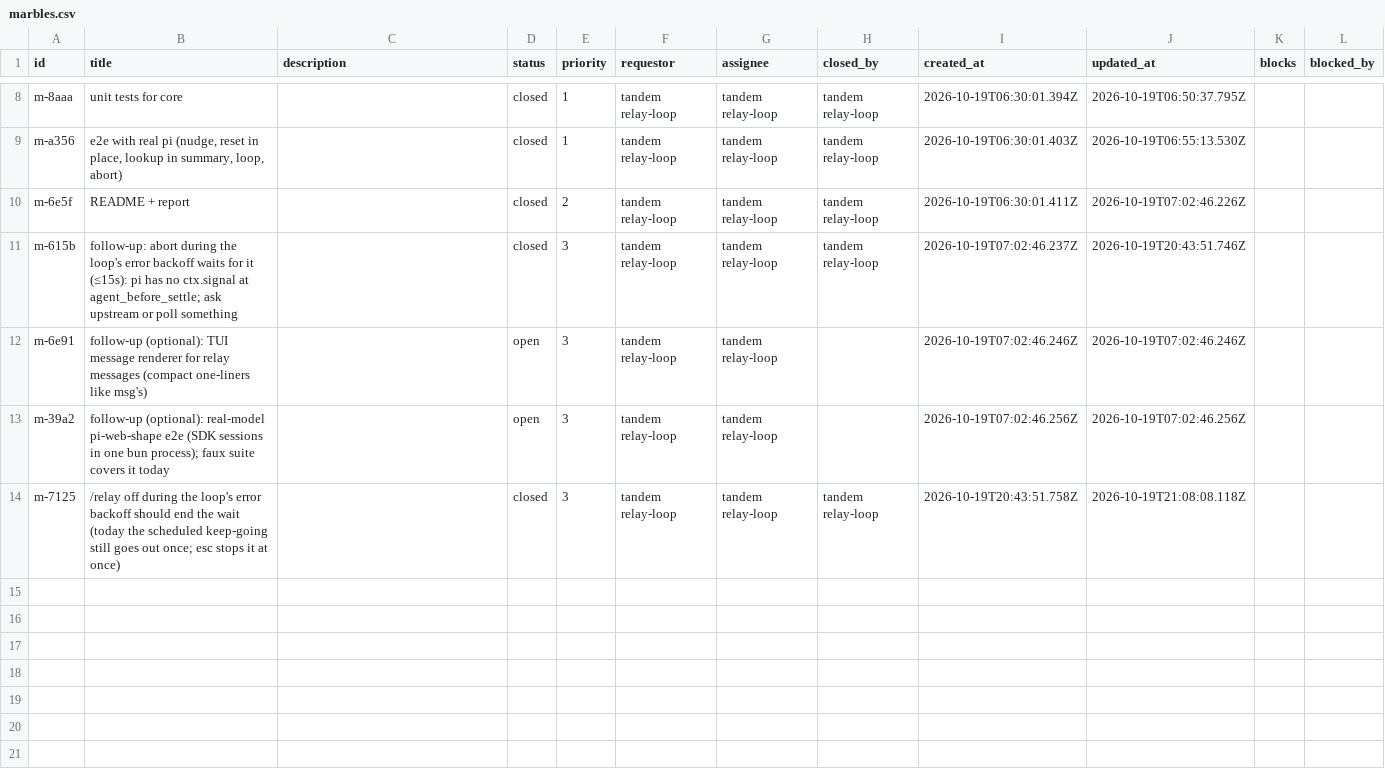
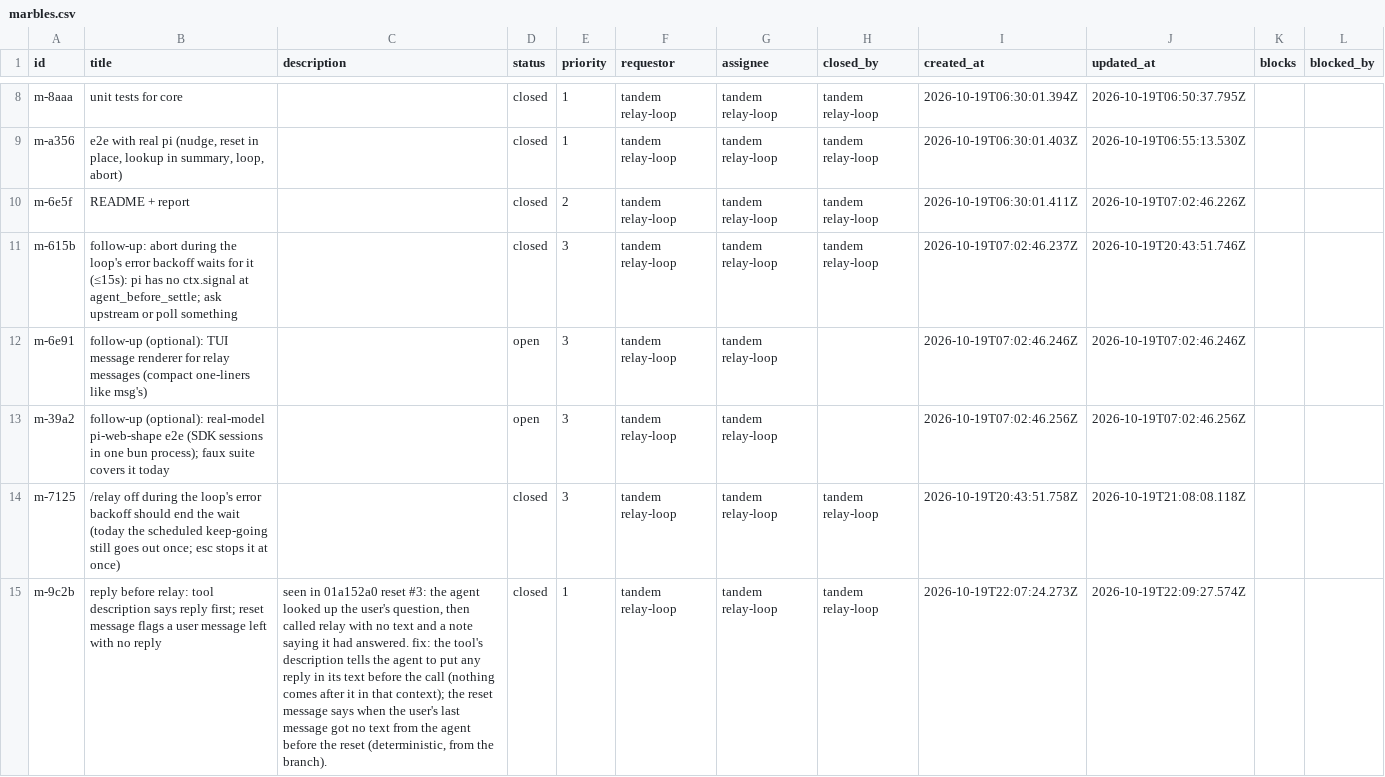
Before and after one commit to p1rallels/relay, a CSV file: .marbles/marbles.csv, drawn as a sheet; only a part is shown, gaps mark what is left out; the diff names each change by its address in the sheet, - before the commit and + after, or states it on an @@ line.

Commit message:
reply before relay: the tool's description says anything the user should read goes in the text before the call (nothing comes after it, and the note isn't a reply); the reset message says when the user's last message got no text from the agent before the reset (from the branch, no model call). tests: unansweredUser, the reset text, and real sessions with and without text in the relay call's message

```diff
--- a/.marbles/marbles.csv
+++ b/.marbles/marbles.csv
+row 15: m-9c2b | reply before relay: tool description says reply first; reset message flags a user message left with no reply | seen in 01a152a0 reset #3: the agent looked up the user's question, then called relay with no text and a note saying it had answered. fix: the tool's description tells the agent to put any reply in its text before the call (nothing comes after it in that context); the reset message says when the user's last message got no text from the agent before the reset (deterministic, from the branch). | closed | 1 | tandem relay-loop | tandem relay-loop | tandem relay-loop | 2026-10-19T22:07:24.273Z | 2026-10-19T22:09:27.574Z
```
Also changed, not shown: 8 other files.
